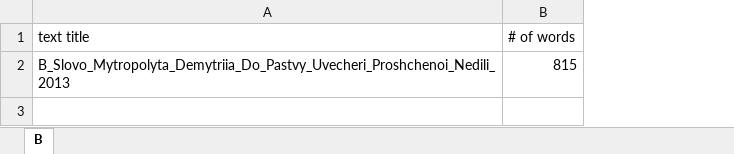
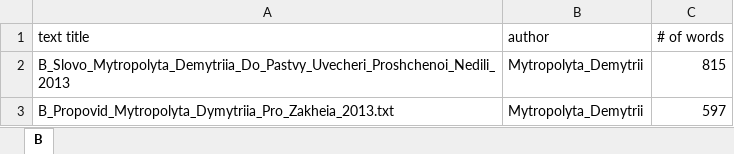
Before and after one commit to mariana-scorp/lt-project, an Excel workbook: corpus/Words_Count.xlsx, sheet B, drawn as a sheet; values as stored, in another font and other column widths than the file's, no borders; the diff names each change by its address in the sheet, - before the commit and + after, or states it on an @@ line.

Commit message:
B text added

```diff
--- a/corpus/Words_Count.xlsx (sheet B)
+++ b/corpus/Words_Count.xlsx (sheet B)
+column B (author), row 2: Mytropolyta_Demytrii
+row 3: B_Propovid_Mytropolyta_Dymytriia_Pro_Zakheia_2013.txt | Mytropolyta_Demytrii | 597
```
Also changed, not shown: 2 other files.
